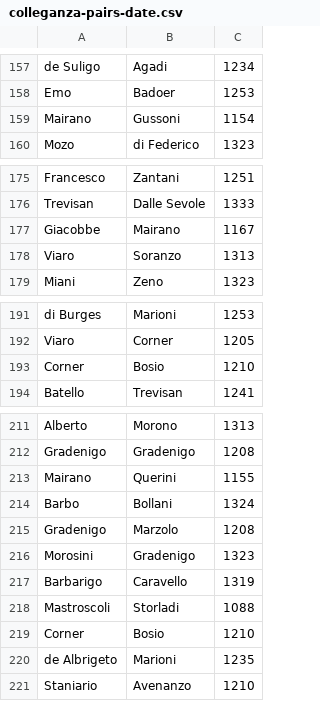
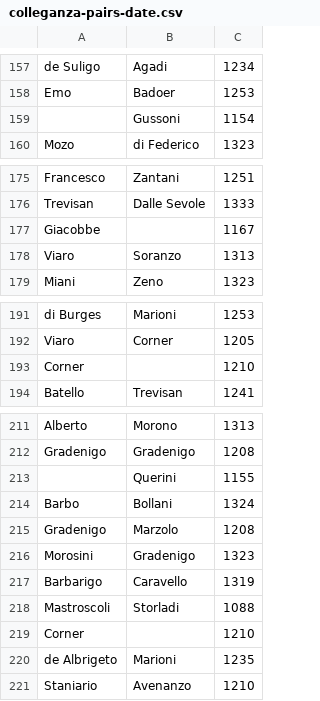
Before and after one commit to JJ/serrata-families, a CSV file: data-raw/colleganza-pairs-date.csv, drawn as a sheet; only a part is shown, gaps mark what is left out; the diff covers the shown part only; the diff names each change by its address in the sheet, - before the commit and + after, or states it on an @@ line.

```diff
--- a/data-raw/colleganza-pairs-date.csv
+++ b/data-raw/colleganza-pairs-date.csv
-A159: Mairano
+A159: (empty)
-B177: Mairano
+B177: (empty)
-B193: Bosio
+B193: (empty)
-A213: Mairano
+A213: (empty)
-B219: Bosio
+B219: (empty)
```
Also changed, not shown: 18 edited cells elsewhere in this file, 3 other files.
